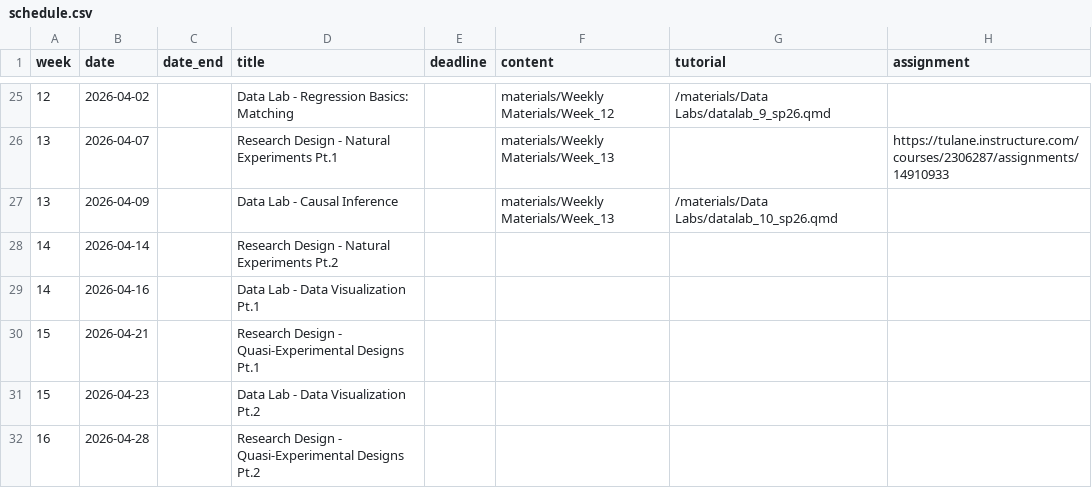
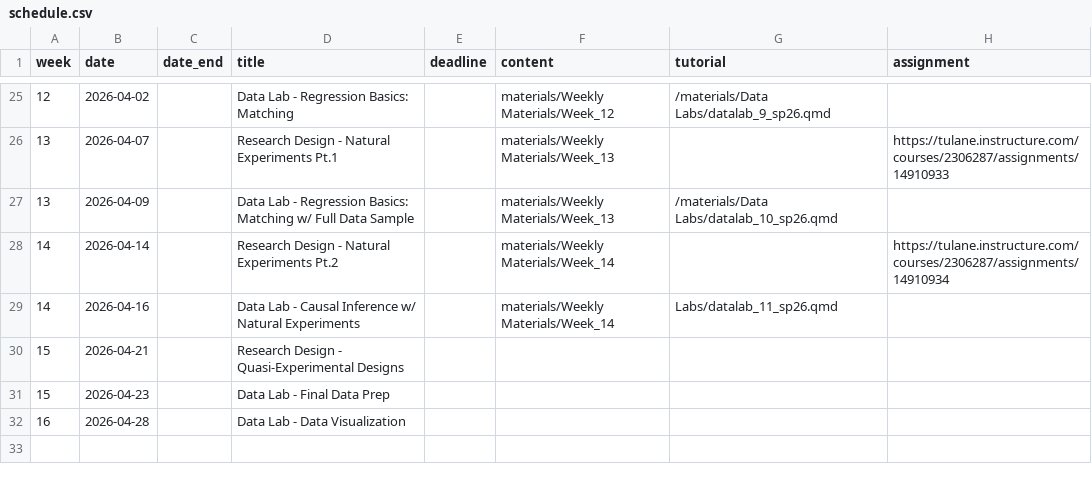
Before and after one commit to k-callison/hpam7660-sp24, a CSV file: data/schedule.csv, drawn as a sheet; only a part is shown, gaps mark what is left out.

Commit message:
Added week 14 materials

```diff
--- a/data/schedule.csv
+++ b/data/schedule.csv
@@ -26,7 +26,7 @@ week,date,date_end,title,deadline,content,tutorial,assignment
 13,2026-04-07,,Research Design - Natural Experiments Pt.1,,"materials/Weekly Materials/Week_13",,https://tulane.instructure.com/courses/2306287/assignments/14910933
-13,2026-04-09,,Data Lab - Causal Inference,,"materials/Weekly Materials/Week_13",/materials/Data Labs/datalab_10_sp26.qmd,
-14,2026-04-14,,Research Design - Natural Experiments Pt.2,,,,
-14,2026-04-16,,Data Lab - Data Visualization Pt.1,,,,
-15,2026-04-21,,Research Design - Quasi-Experimental Designs Pt.1,,,,
-15,2026-04-23,,Data Lab - Data Visualization Pt.2,,,,
-16,2026-04-28,,Research Design - Quasi-Experimental Designs Pt.2,,,,
+13,2026-04-09,,Data Lab - Regression Basics: Matching w/ Full Data Sample,,"materials/Weekly Materials/Week_13",/materials/Data Labs/datalab_10_sp26.qmd,
+14,2026-04-14,,Research Design - Natural Experiments Pt.2,,"materials/Weekly Materials/Week_14",,https://tulane.instructure.com/courses/2306287/assignments/14910934
+14,2026-04-16,,Data Lab - Causal Inference w/ Natural Experiments ,,"materials/Weekly Materials/Week_14",Labs/datalab_11_sp26.qmd,
+15,2026-04-21,,Research Design - Quasi-Experimental Designs,,,,
+15,2026-04-23,,Data Lab - Final Data Prep ,,,,
+16,2026-04-28,,Data Lab - Data Visualization,,,,
```
Also changed, not shown: 1 other file.
